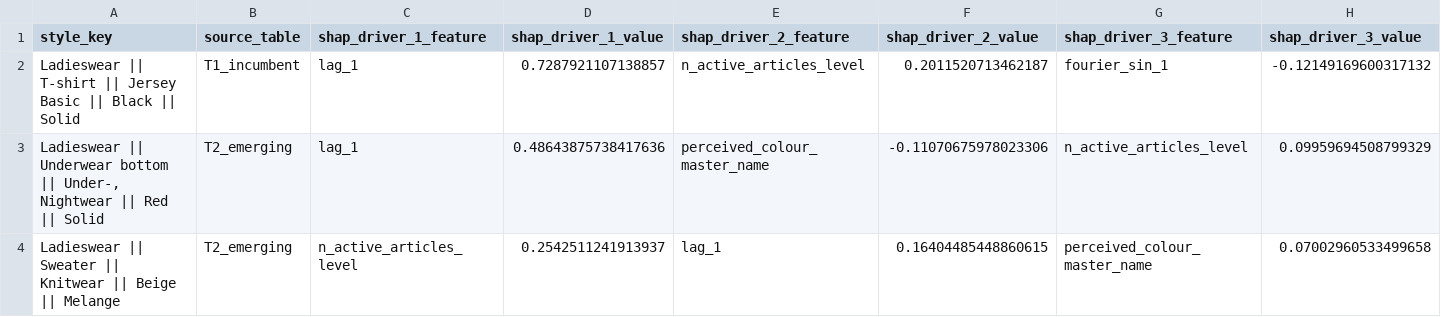
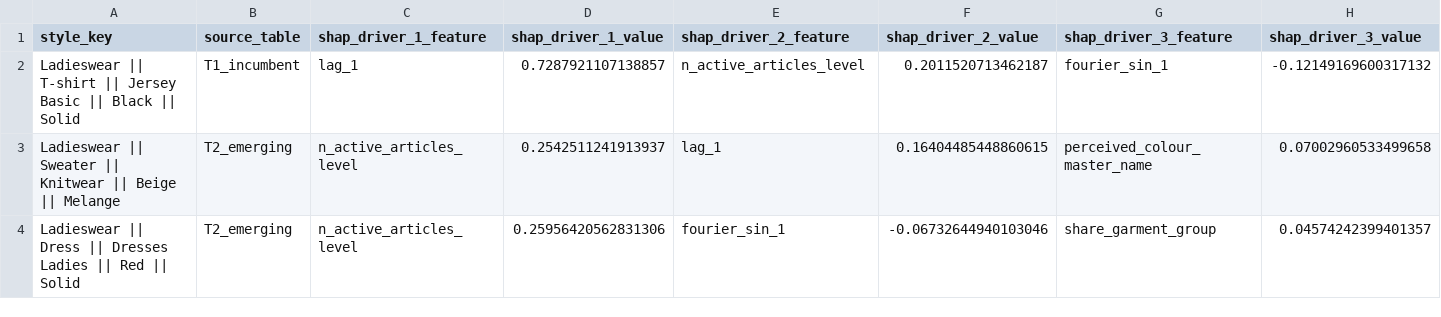
Before and after one commit to gaurav-gandhi-2411/next-season-styles, a CSV file: reports/tables/final_three_shap_verdict.csv, drawn as a sheet; only a part is shown; removed rows and columns are numbered as before the commit, all else as after; rows hold the shown columns only; the diff names each change by its address in the sheet, - before the commit and + after, or states it on an @@ line.

```diff
--- a/reports/tables/final_three_shap_verdict.csv
+++ b/reports/tables/final_three_shap_verdict.csv
-row 3: Ladieswear || Underwear bottom || Under-, Nightwear || Red || Solid | T2_emerging | lag_1 | 0.48643875738417636 | perceived_colour_master_name | -0.11070675978023306 | n_active_articles_level | 0.09959694508799329
+row 4: Ladieswear || Dress || Dresses Ladies || Red || Solid | T2_emerging | n_active_articles_level | 0.25956420562831306 | fourier_sin_1 | -0.06732644940103046 | share_garment_group | 0.04574242399401357
```
Also changed, not shown: reports/tables/exemplar_images_final_three.csv, reports/tables/exemplar_images_screened.csv, 5 other files.
